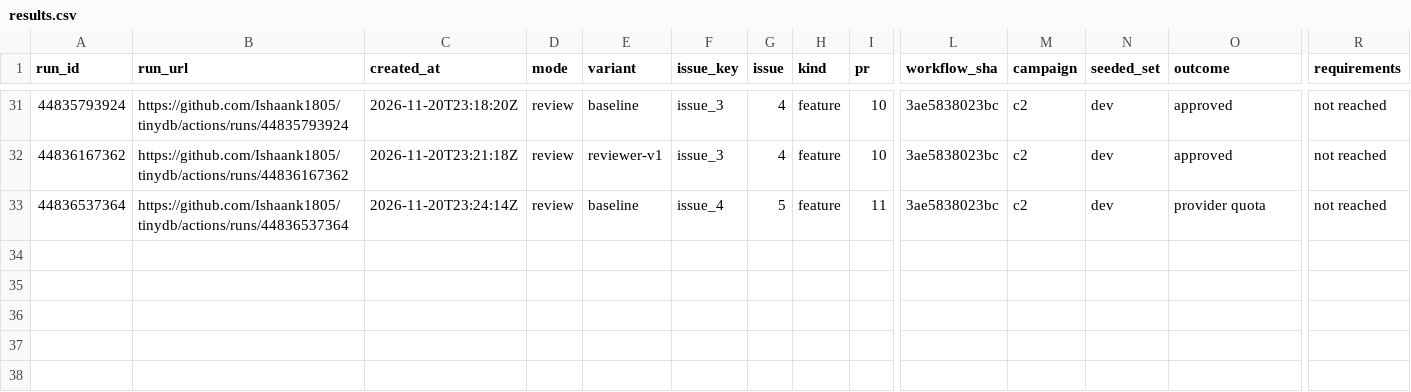
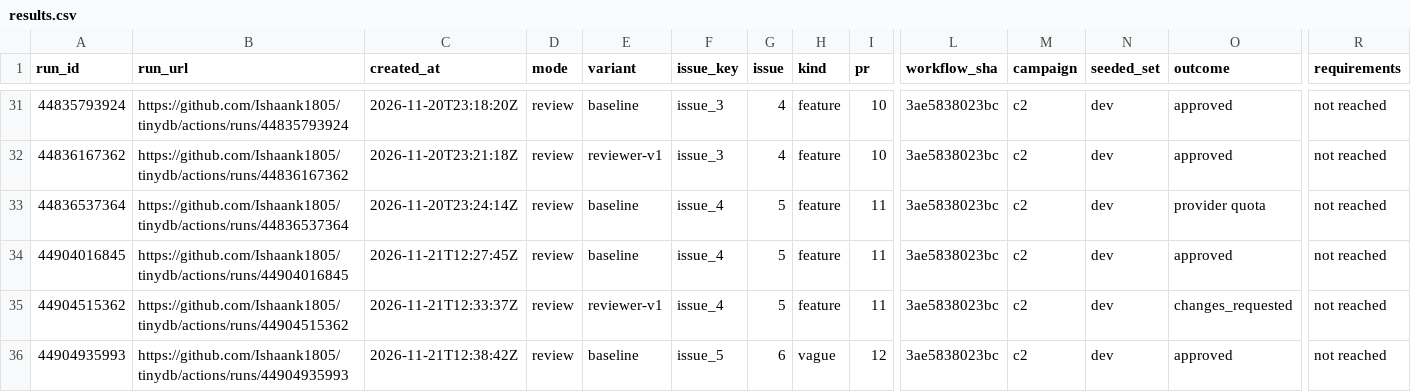
Before and after one commit to Ishaank1805/autose-a3, a CSV file: results/results.csv, drawn as a sheet; only a part is shown, gaps mark what is left out; rows hold the shown columns only; the diff names each change by its address in the sheet, - before the commit and + after, or states it on an @@ line.

Commit message:
results: campaign 2 checkpoint on dev seeded set

```diff
--- a/results/results.csv
+++ b/results/results.csv
+row 34: 44904016845 | https://github.com/Ishaank1805/tinydb/actions/runs/44904016845 | 2026-11-21T12:27:45Z | review | baseline | issue_4 | 5 | feature | 11 | 3ae5838023bc | c2 | dev | approved | not reached
+row 35: 44904515362 | https://github.com/Ishaank1805/tinydb/actions/runs/44904515362 | 2026-11-21T12:33:37Z | review | reviewer-v1 | issue_4 | 5 | feature | 11 | 3ae5838023bc | c2 | dev | changes_requested | not reached
+row 36: 44904935993 | https://github.com/Ishaank1805/tinydb/actions/runs/44904935993 | 2026-11-21T12:38:42Z | review | baseline | issue_5 | 6 | vague | 12 | 3ae5838023bc | c2 | dev | approved | not reached
```
Also changed, not shown: 3 other files.
